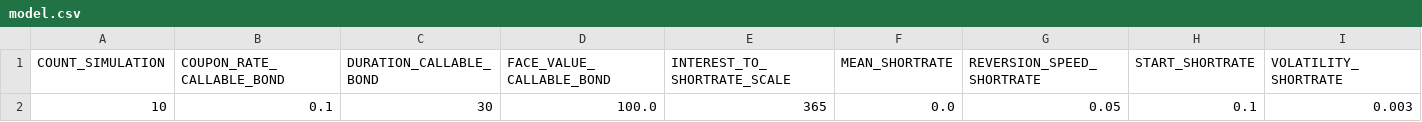
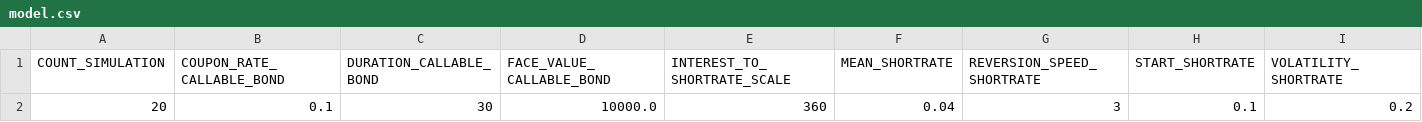
Before and after one commit to philippageorgiou/bermuda, a CSV file: einScheiss/model.csv, drawn as a sheet.

Commit message:
Shortrate test

```diff
--- a/einScheiss/model.csv
+++ b/einScheiss/model.csv
@@ -1,2 +1,2 @@
 COUNT_SIMULATION,COUPON_RATE_CALLABLE_BOND,DURATION_CALLABLE_BOND,FACE_VALUE_CALLABLE_BOND,INTEREST_TO_SHORTRATE_SCALE,MEAN_SHORTRATE,REVERSION_SPEED_SHORTRATE,START_SHORTRATE,VOLATILITY_SHORTRATE
-10,0.1,30,100.0,365,0.0,0.05,0.1,0.003
+20,0.1,30,10000.0,360,0.04,3,0.1,0.2
```
Also changed, not shown: 4 other files.
